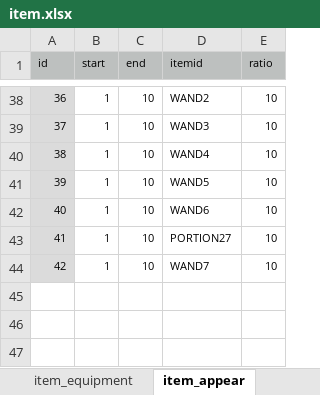
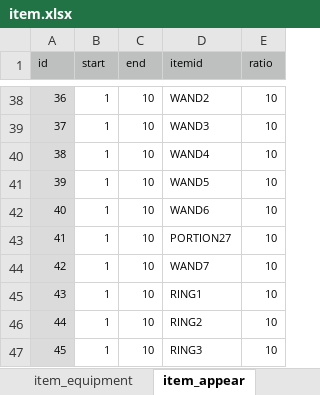
Before and after one commit to syun77/FlixelRL, an Excel workbook: docs/item.xlsx, sheet item_appear, drawn as a sheet; only a part is shown, gaps mark what is left out; values as stored, in another font and other column widths than the file's, no borders; the diff names each change by its address in the sheet, - before the commit and + after, or states it on an @@ line.

```diff
--- a/docs/item.xlsx (sheet item_appear)
+++ b/docs/item.xlsx (sheet item_appear)
+row 45: 43 | 1 | 10 | RING1 | 10
+row 46: 44 | 1 | 10 | RING2 | 10
+row 47: 45 | 1 | 10 | RING3 | 10
```
Also changed, not shown: sheet item_equipment, 7 other files.
